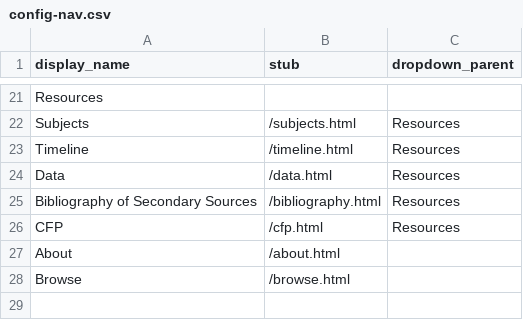
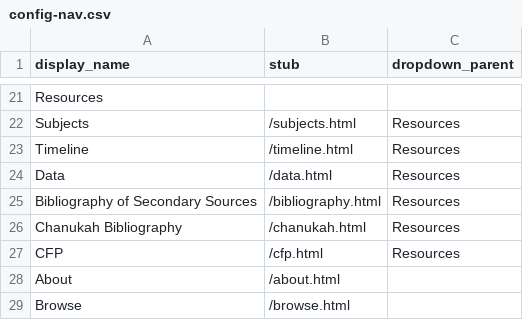
Before and after one commit to ktzrbn/vjwp2, a CSV file: _data/config-nav.csv, drawn as a sheet; only a part is shown, gaps mark what is left out; the diff names each change by its address in the sheet, - before the commit and + after, or states it on an @@ line.

```diff
--- a/_data/config-nav.csv
+++ b/_data/config-nav.csv
+row 26: Chanukah Bibliography | /chanukah.html | Resources
```
Also changed, not shown: _data/vjwp-metadata.csv.
